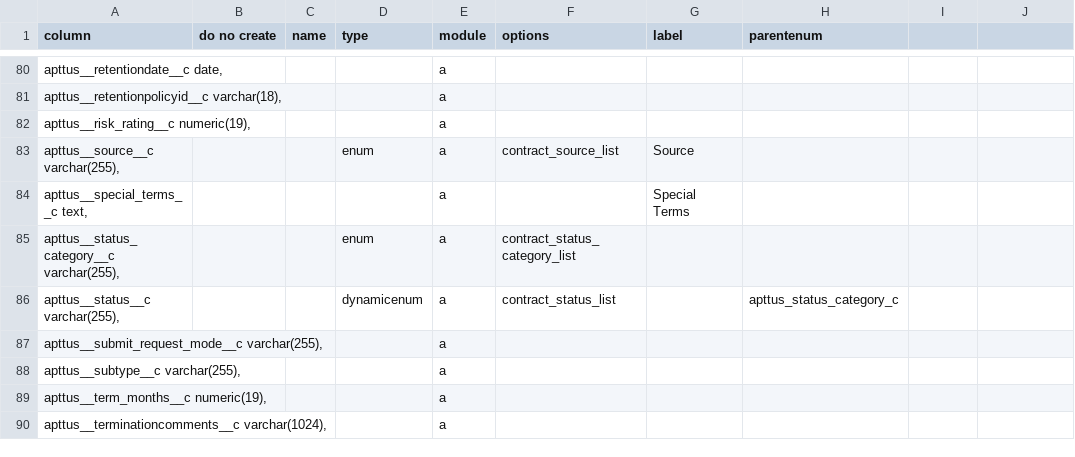
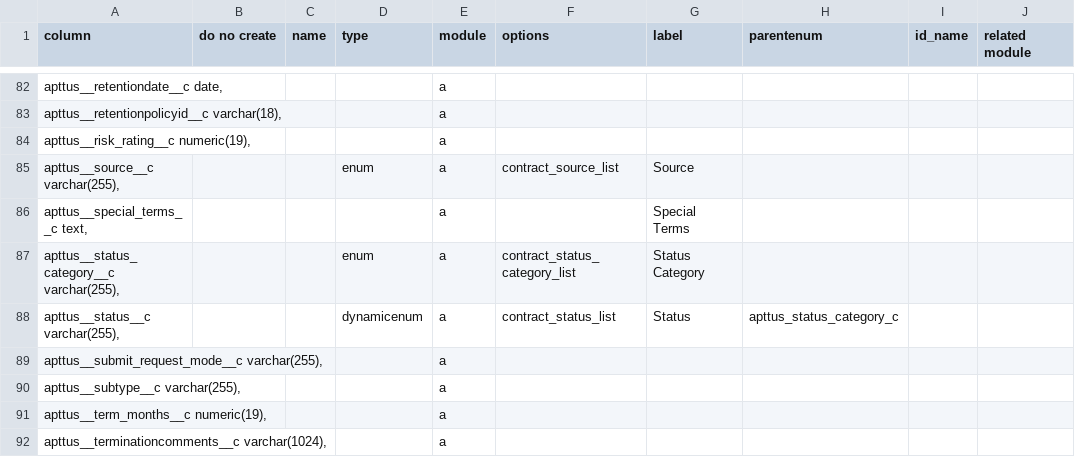
Before and after one commit to stew2714/SuiteCRM, a CSV file: custom/include/AgreementFieldImport/agree.csv, drawn as a sheet; only a part is shown, gaps mark what is left out; the diff covers the shown part only.

```diff
--- a/custom/include/AgreementFieldImport/agree.csv
+++ b/custom/include/AgreementFieldImport/agree.csv
@@ -1 +1 @@
-column,do no create,name,type,module,options,label,parentenum
+column,do no create,name,type,module,options,label,parentenum,id_name,related module
@@ -85,2 +87,2 @@ column,do no create,name,type,module,options,label,parentenum
-"   apttus__status_category__c varchar(255),",,,enum,a,contract_status_category_list,,
-"   apttus__status__c varchar(255),",,,dynamicenum,a,contract_status_list,,apttus_status_category_c
+"   apttus__status_category__c varchar(255),",,,enum,a,contract_status_category_list,Status Category,,,
+"   apttus__status__c varchar(255),",,,dynamicenum,a,contract_status_list,Status,apttus_status_category_c,,
```
Also changed, not shown: 2 added rows and 17 edited cells elsewhere in this file, custom/include/OpportunityFieldImport/import.csv, 17 other files.
